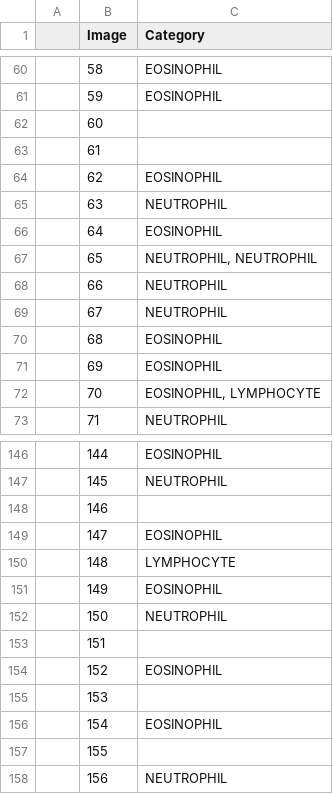
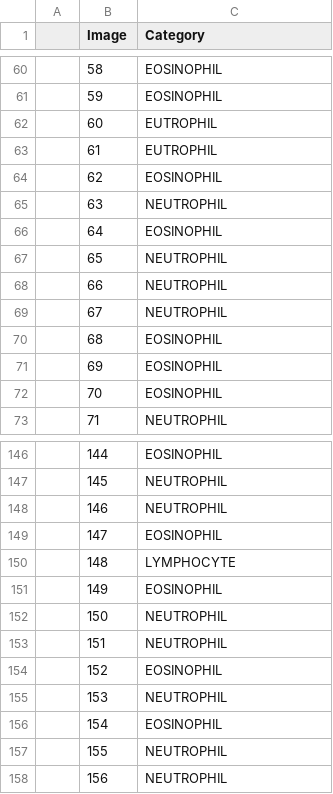
Before and after one commit to dynamasoft/AI-microscopic-cell-classifier, a CSV file: data/labels.csv, drawn as a sheet; only a part is shown, gaps mark what is left out; the diff covers the shown part only.

```diff
--- a/data/labels.csv
+++ b/data/labels.csv
@@ -61,4 +61,4 @@
 ,59,EOSINOPHIL
-,60,
-,61,
+,60,EUTROPHIL
+,61,EUTROPHIL
 ,62,EOSINOPHIL
@@ -66,3 +66,3 @@
 ,64,EOSINOPHIL
-,65,"NEUTROPHIL, NEUTROPHIL"
+,65,NEUTROPHIL
 ,66,NEUTROPHIL
@@ -71,3 +71,3 @@
 ,69,EOSINOPHIL
-,70,"EOSINOPHIL, LYMPHOCYTE"
+,70,EOSINOPHIL
 ,71,NEUTROPHIL
@@ -147,3 +147,3 @@
 ,145,NEUTROPHIL
-,146,
+,146,NEUTROPHIL
 ,147,EOSINOPHIL
@@ -152,7 +152,7 @@
 ,150,NEUTROPHIL
-,151,
+,151,NEUTROPHIL
 ,152,EOSINOPHIL
-,153,
+,153,NEUTROPHIL
 ,154,EOSINOPHIL
-,155,
+,155,NEUTROPHIL
 ,156,NEUTROPHIL
```
Also changed, not shown: 51 edited cells elsewhere in this file, 10 other files.
